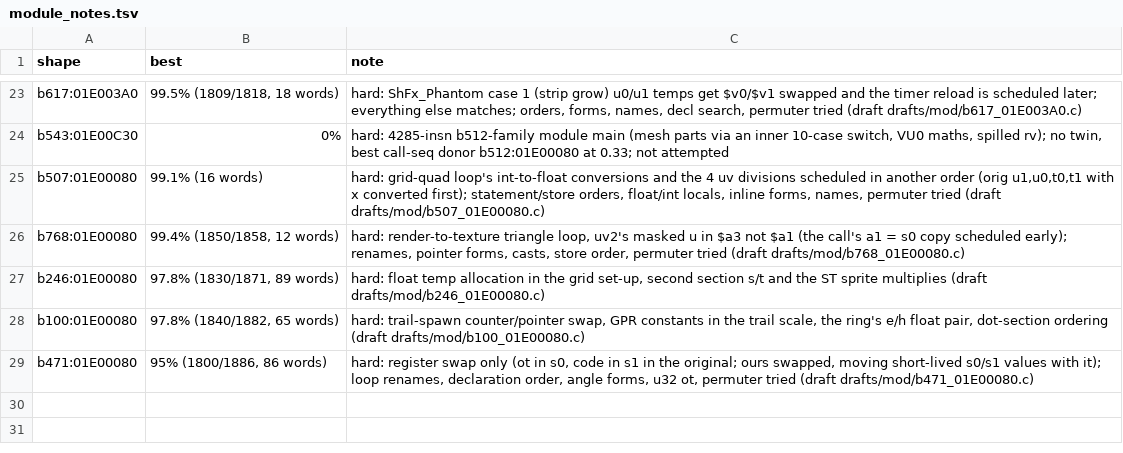
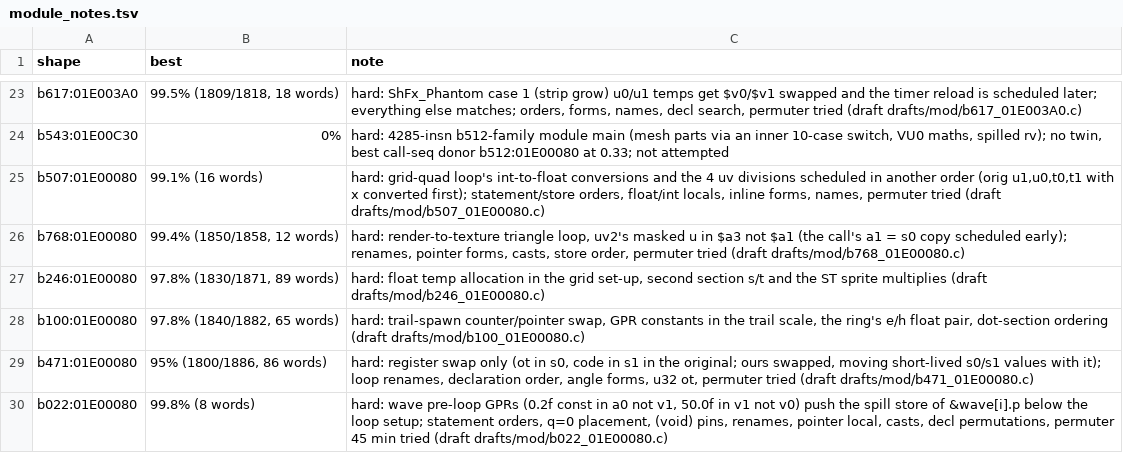
Before and after one commit to kira-502/dotr-decomp, a TSV file: config/module_notes.tsv, drawn as a sheet; only a part is shown, gaps mark what is left out.

```diff
--- a/config/module_notes.tsv
+++ b/config/module_notes.tsv
@@ -29 +29,2 @@ b100:01E00080	97.8% (1840/1882, 65 words)	hard: trail-spawn counter/pointer swap
 b471:01E00080	95% (1800/1886, 86 words)	hard: register swap only (ot in s0, code in s1 in the original; ours swapped, moving short-lived s0/s1 values with it); loop renames, declaration order, angle forms, u32 ot, permuter tried (draft drafts/mod/b471_01E00080.c)
+b022:01E00080	99.8% (8 words)	hard: wave pre-loop GPRs (0.2f const in a0 not v1, 50.0f in v1 not v0) push the spill store of &wave[i].p below the loop setup; statement orders, q=0 placement, (void) pins, renames, pointer local, casts, decl permutations, permuter 45 min tried (draft drafts/mod/b022_01E00080.c)
```
Also changed, not shown: 2 other files.
